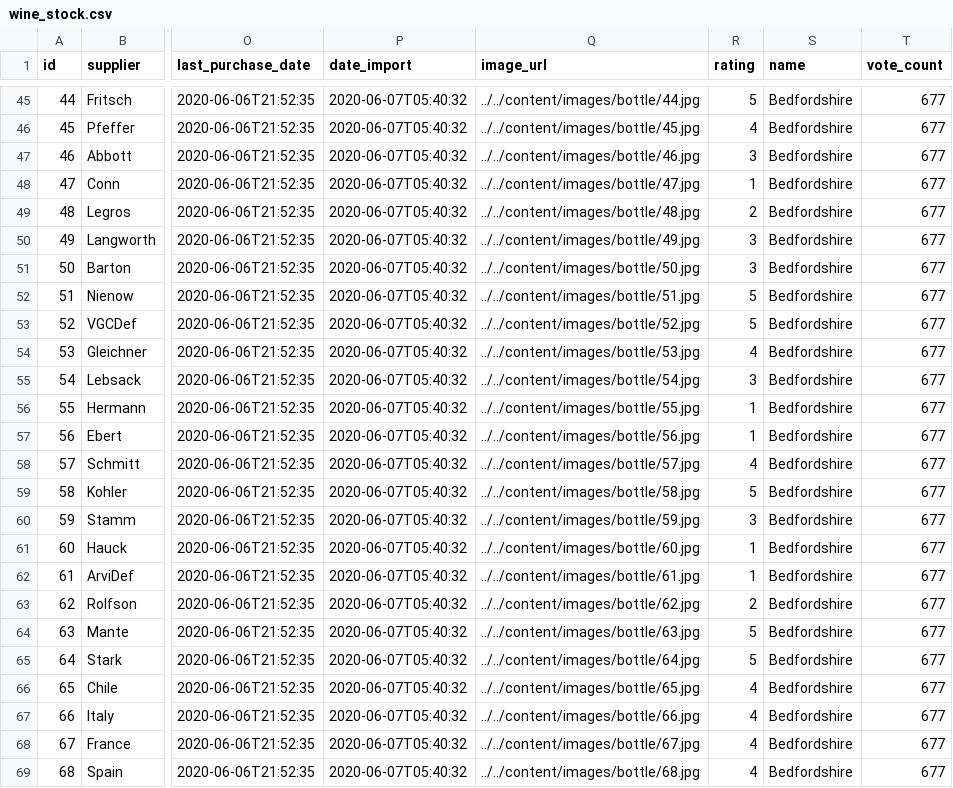
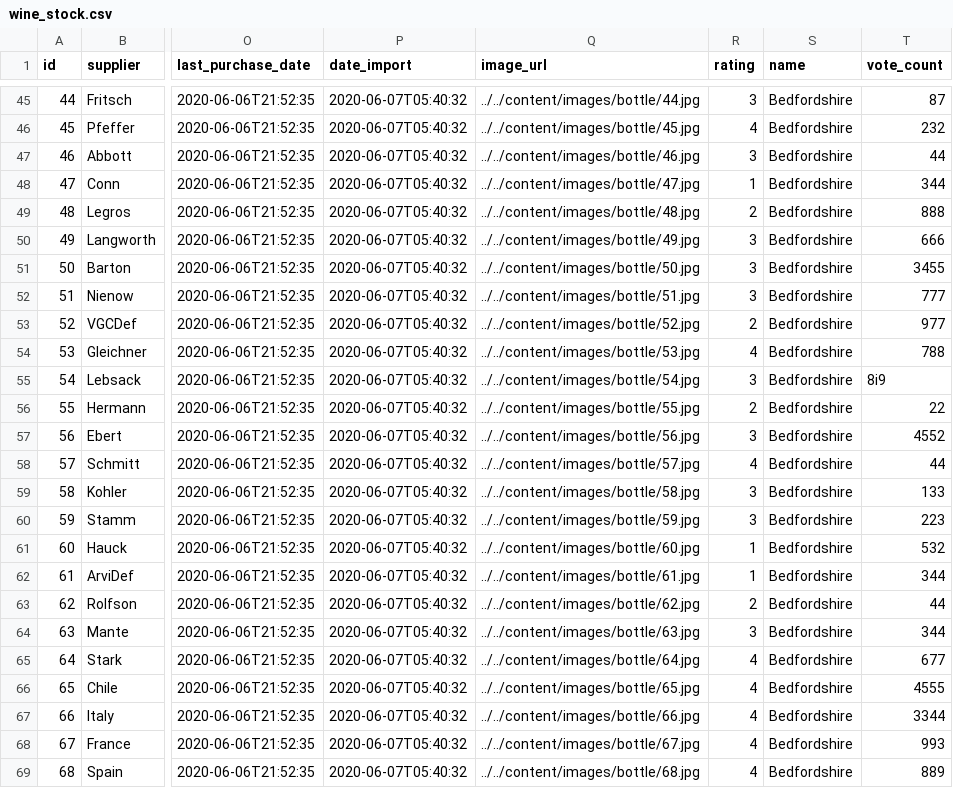
Before and after one commit to rziur/store-back, a CSV file: src/main/resources/config/liquibase/fake-data/wine_stock.csv, drawn as a sheet; only a part is shown, gaps mark what is left out; the diff covers the shown part only; the diff names each change by its address in the sheet, - before the commit and + after, or states it on an @@ line.

```diff
--- a/src/main/resources/config/liquibase/fake-data/wine_stock.csv
+++ b/src/main/resources/config/liquibase/fake-data/wine_stock.csv
-R45 (rating): 5
+R45 (rating): 3
-T45 (vote_count): 677
+T45 (vote_count): 87
-T46 (vote_count): 677
+T46 (vote_count): 232
-T47 (vote_count): 677
+T47 (vote_count): 44
-T48 (vote_count): 677
+T48 (vote_count): 344
-T49 (vote_count): 677
+T49 (vote_count): 888
-T50 (vote_count): 677
+T50 (vote_count): 666
-T51 (vote_count): 677
+T51 (vote_count): 3455
-R52 (rating): 5
+R52 (rating): 3
-T52 (vote_count): 677
+T52 (vote_count): 777
-R53 (rating): 5
+R53 (rating): 2
-T53 (vote_count): 677
+T53 (vote_count): 977
-T54 (vote_count): 677
+T54 (vote_count): 788
-T55 (vote_count): 677
+T55 (vote_count): 8i9
-R56 (rating): 1
+R56 (rating): 2
-T56 (vote_count): 677
+T56 (vote_count): 22
-R57 (rating): 1
+R57 (rating): 3
-T57 (vote_count): 677
+T57 (vote_count): 4552
-T58 (vote_count): 677
+T58 (vote_count): 44
-R59 (rating): 5
+R59 (rating): 3
-T59 (vote_count): 677
+T59 (vote_count): 133
-T60 (vote_count): 677
+T60 (vote_count): 223
-T61 (vote_count): 677
+T61 (vote_count): 532
-T62 (vote_count): 677
+T62 (vote_count): 344
-T63 (vote_count): 677
+T63 (vote_count): 44
-R64 (rating): 5
+R64 (rating): 3
-T64 (vote_count): 677
+T64 (vote_count): 344
-R65 (rating): 5
+R65 (rating): 4
-T66 (vote_count): 677
+T66 (vote_count): 4555
-T67 (vote_count): 677
+T67 (vote_count): 3344
-T68 (vote_count): 677
+T68 (vote_count): 993
-T69 (vote_count): 677
+T69 (vote_count): 889
```
Also changed, not shown: 84 edited cells elsewhere in this file, src/main/resources/config/liquibase/fake-data/wine_sale.csv, 3 other files.
